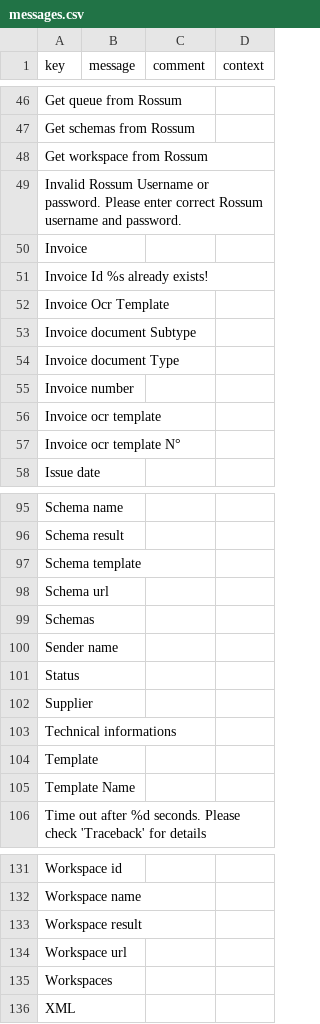
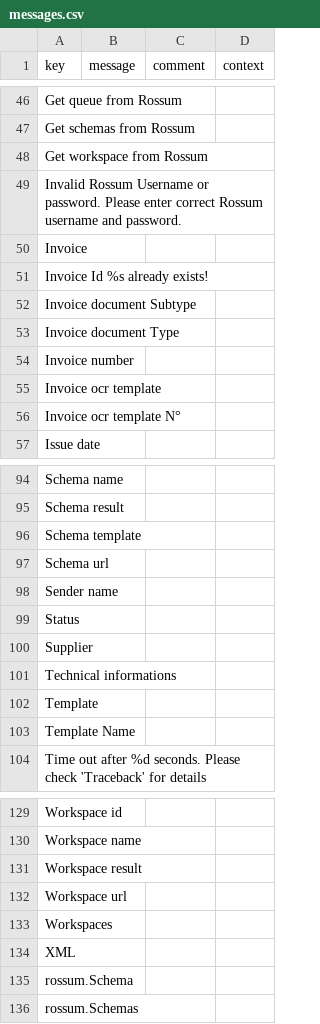
Before and after one commit to axelor/axelor-addons, a CSV file: axelor-rossum/src/main/resources/i18n/messages.csv, drawn as a sheet; only a part is shown, gaps mark what is left out; removed rows and columns are numbered as before the commit, all else as after; the diff names each change by its address in the sheet, - before the commit and + after, or states it on an @@ line.

```diff
--- a/axelor-rossum/src/main/resources/i18n/messages.csv
+++ b/axelor-rossum/src/main/resources/i18n/messages.csv
-row 52: Invoice Ocr Template
-row 99: Schemas
+row 135: rossum.Schema
+row 136: rossum.Schemas
```
Also changed, not shown: axelor-rossum/src/main/resources/i18n/messages_en.csv, axelor-rossum/src/main/resources/i18n/messages_fr.csv, 3 other files.
